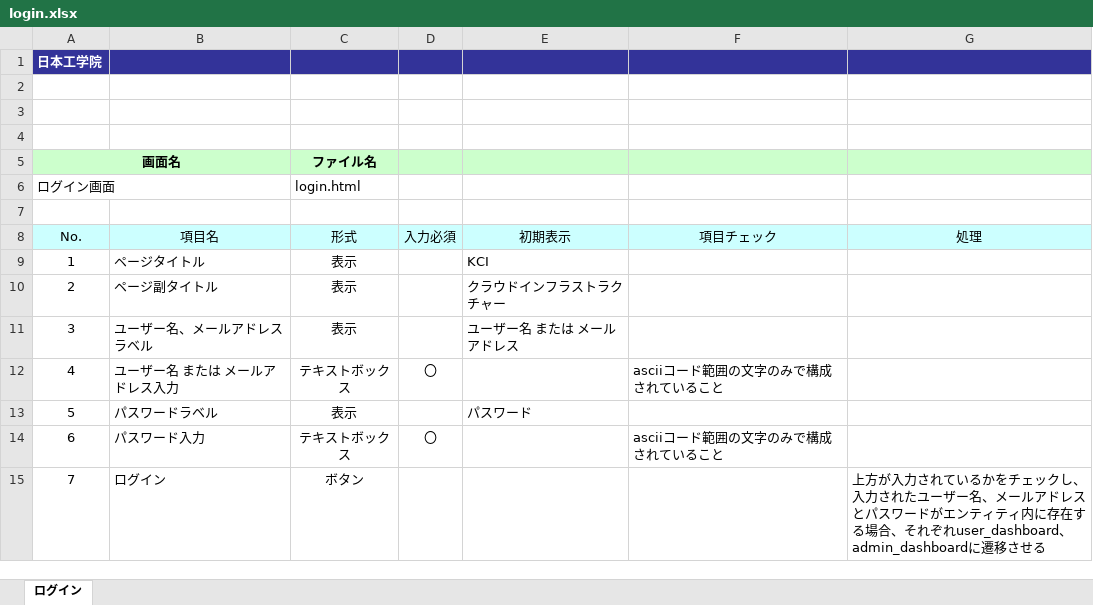
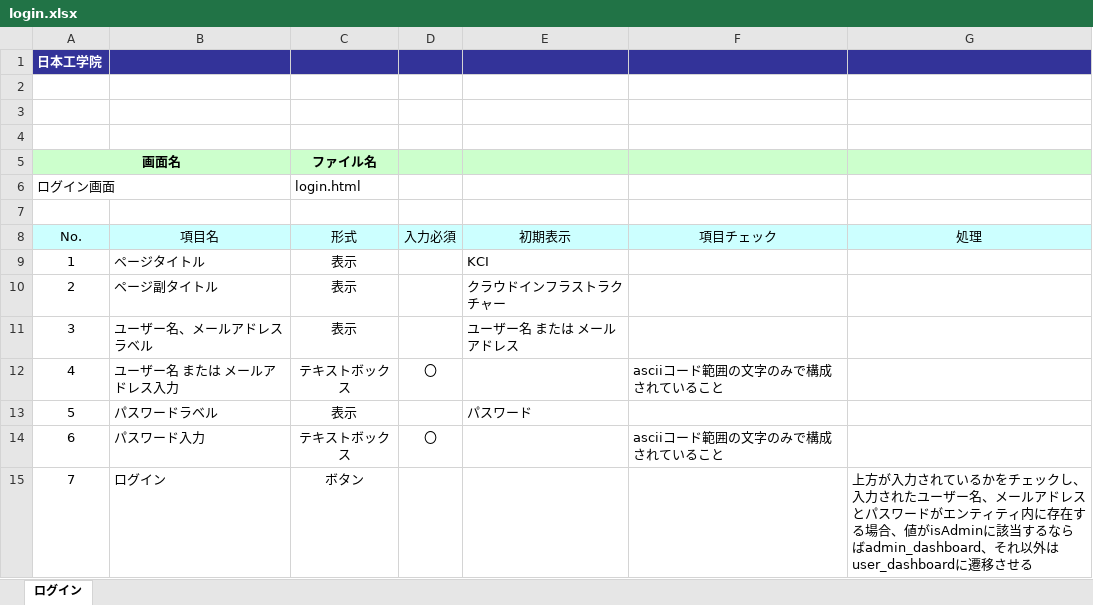
Before and after one commit to okkass/Kamata-Cloud-Infrastructure, an Excel workbook: docs/画面項目定義書/login/login.xlsx, sheet ログイン, drawn as a sheet; values as stored, in another font and other column widths than the file's, no borders; charts and pictures not drawn; the diff names each change by its address in the sheet, - before the commit and + after, or states it on an @@ line.

Commit message:
画面項目定義　ログイン画面

```diff
--- a/docs/画面項目定義書/login/login.xlsx (sheet ログイン)
+++ b/docs/画面項目定義書/login/login.xlsx (sheet ログイン)
-G15 (処理): …る場合、それぞれuser_dashboard、admin_dashboardに遷移さ…
+G15 (処理): …る場合、値がisAdminに該当するならばadmin_dashboard、それ以外はuser_dashboardに遷移さ…
```
